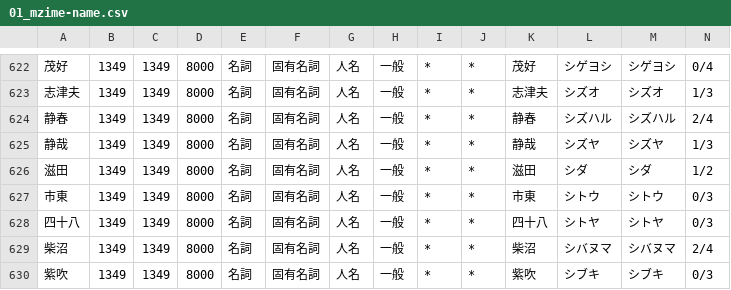
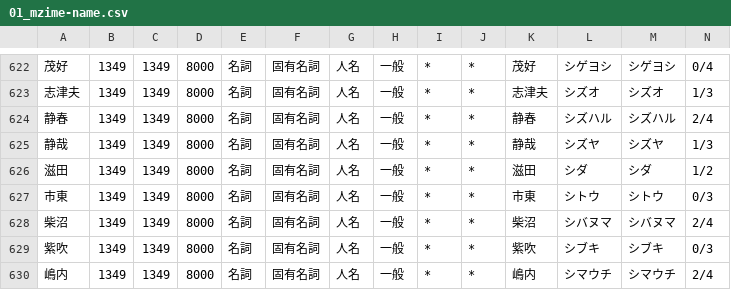
Before and after one commit to q9uri/DaisukiTTS-engine, a CSV file: resources/dictionaries/01_mzime-name.csv, drawn as a sheet; only a part is shown, gaps mark what is left out; the shorter side is filled out with more unchanged rows; rows hold the shown columns only; the diff names each change by its address in the sheet, - before the commit and + after, or states it on an @@ line.

```diff
--- a/resources/dictionaries/01_mzime-name.csv
+++ b/resources/dictionaries/01_mzime-name.csv
-row 628: 四十八 | 1349 | 1349 | 8000 | 名詞 | 固有名詞 | 人名 | 一般 | * | * | 四十八 | シトヤ | シトヤ | 0/3
```
Also changed, not shown: 4 other files.
